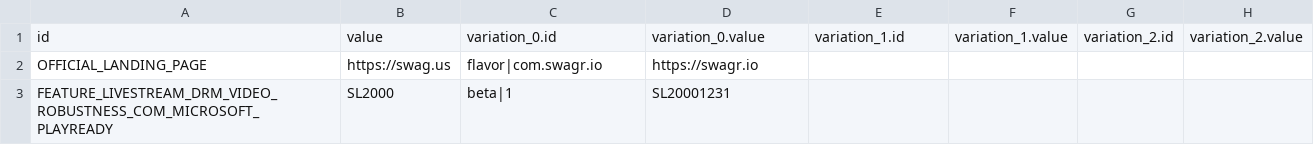
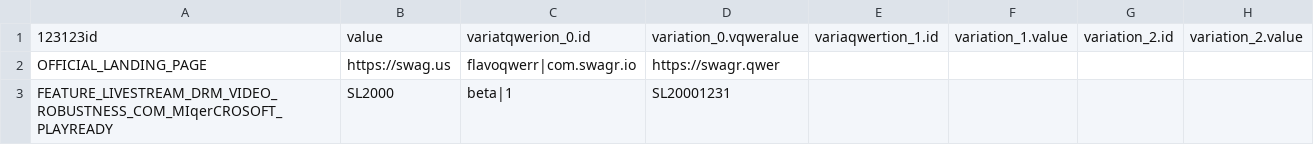
Before and after one commit to zhang699/csv-repo, a CSV file: test.csv, drawn as a sheet.

Commit message:
Update  testser

```diff
--- a/test.csv
+++ b/test.csv
@@ -1,3 +1,3 @@
-id,value,variation_0.id,variation_0.value,variation_1.id,variation_1.value,variation_2.id,variation_2.value
-OFFICIAL_LANDING_PAGE,https://swag.us,flavor|com.swagr.io,https://swagr.io
-FEATURE_LIVESTREAM_DRM_VIDEO_ROBUSTNESS_COM_MICROSOFT_PLAYREADY,SL2000,beta|1,SL20001231
+123123id,value,variatqwerion_0.id,variation_0.vqweralue,variaqwertion_1.id,variation_1.value,variation_2.id,variation_2.value
+OFFICIAL_LANDING_PAGE,https://swag.us,flavoqwerr|com.swagr.io,https://swagr.qwer
+FEATURE_LIVESTREAM_DRM_VIDEO_ROBUSTNESS_COM_MIqerCROSOFT_PLAYREADY,SL2000,beta|1,SL20001231
```
